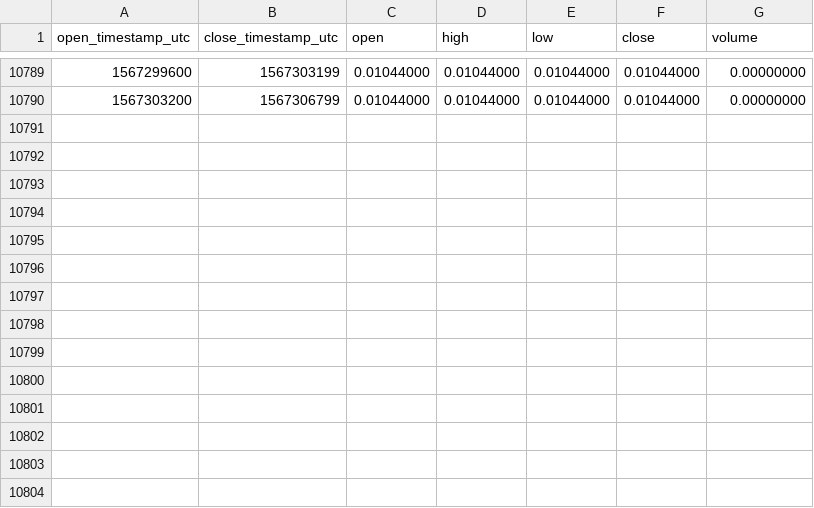
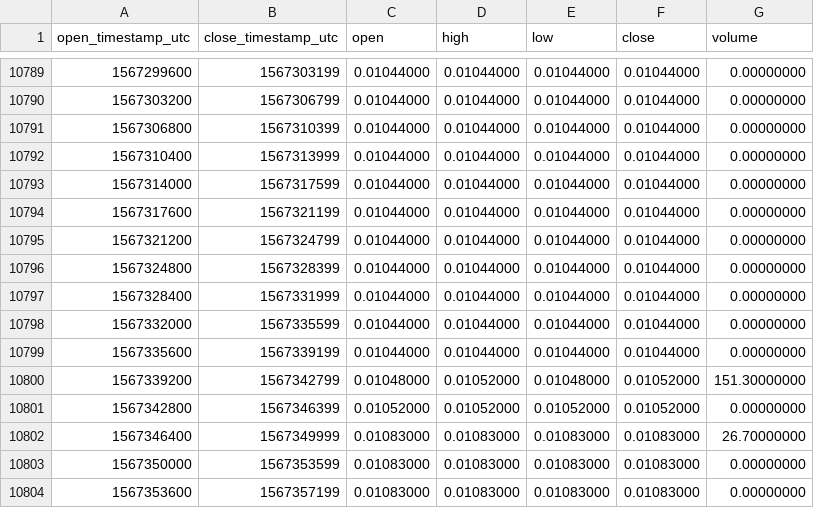
Before and after one commit to cryptobigbro/binance-NXSBNB, a CSV file: binance-NXSBNB-1h.csv, drawn as a sheet; only a part is shown, gaps mark what is left out.

Commit message:
Update OHLCV data.

```diff
--- a/binance-NXSBNB-1h.csv
+++ b/binance-NXSBNB-1h.csv
@@ -10790 +10790,15 @@ open_timestamp_utc,close_timestamp_utc,open,high,low,close,volume
 1567303200,1567306799,0.01044000,0.01044000,0.01044000,0.01044000,0.00000000
+1567306800,1567310399,0.01044000,0.01044000,0.01044000,0.01044000,0.00000000
+1567310400,1567313999,0.01044000,0.01044000,0.01044000,0.01044000,0.00000000
+1567314000,1567317599,0.01044000,0.01044000,0.01044000,0.01044000,0.00000000
+1567317600,1567321199,0.01044000,0.01044000,0.01044000,0.01044000,0.00000000
+1567321200,1567324799,0.01044000,0.01044000,0.01044000,0.01044000,0.00000000
+1567324800,1567328399,0.01044000,0.01044000,0.01044000,0.01044000,0.00000000
+1567328400,1567331999,0.01044000,0.01044000,0.01044000,0.01044000,0.00000000
+1567332000,1567335599,0.01044000,0.01044000,0.01044000,0.01044000,0.00000000
+1567335600,1567339199,0.01044000,0.01044000,0.01044000,0.01044000,0.00000000
+1567339200,1567342799,0.01048000,0.01052000,0.01048000,0.01052000,151.30000000
+1567342800,1567346399,0.01052000,0.01052000,0.01052000,0.01052000,0.00000000
+1567346400,1567349999,0.01083000,0.01083000,0.01083000,0.01083000,26.70000000
+1567350000,1567353599,0.01083000,0.01083000,0.01083000,0.01083000,0.00000000
+1567353600,1567357199,0.01083000,0.01083000,0.01083000,0.01083000,0.00000000
```
